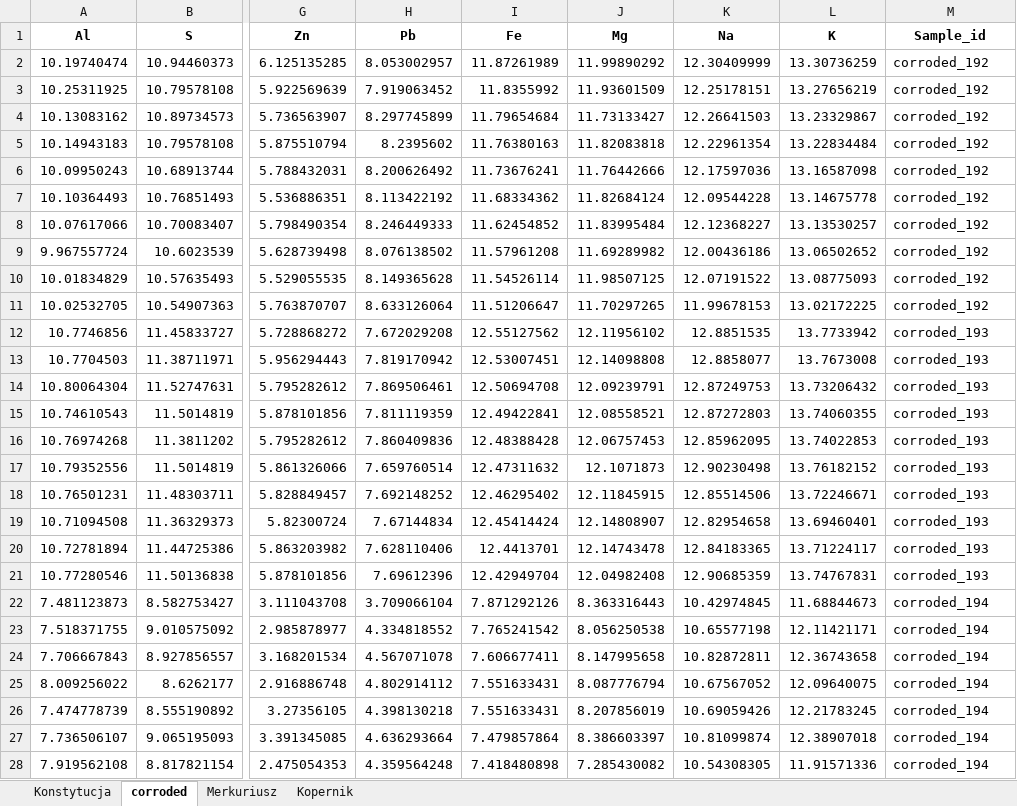
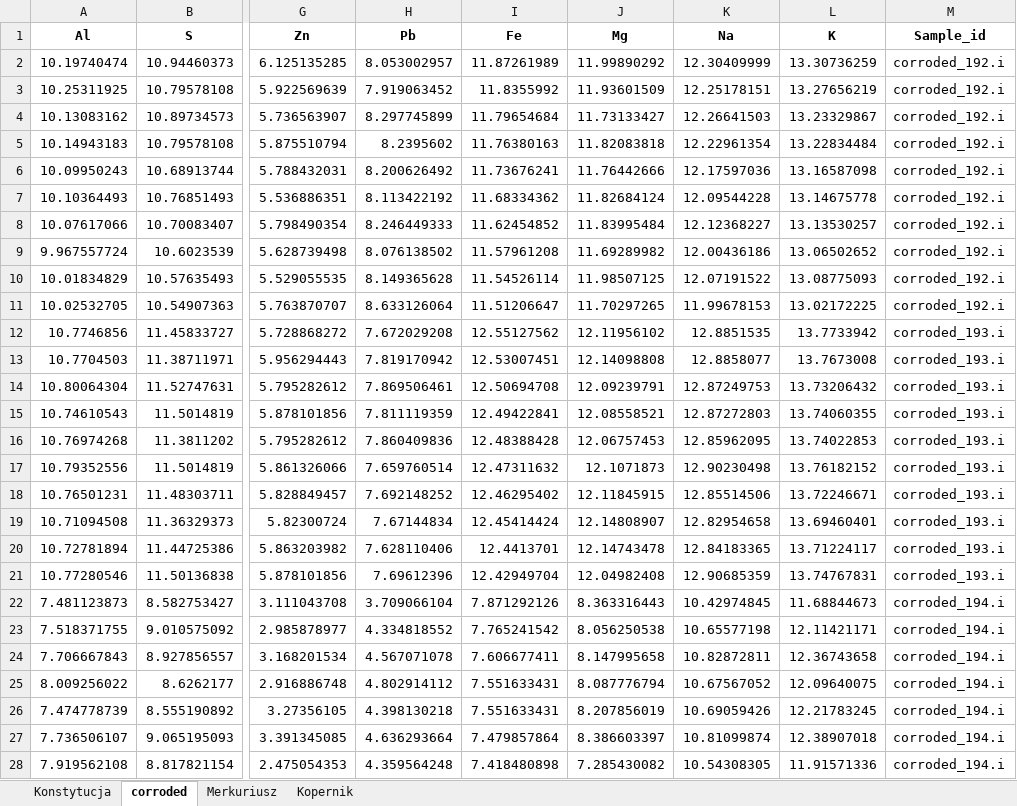
Before and after one commit to BDomzal/inks, an Excel workbook: results/prediction.xlsx, sheet corroded, drawn as a sheet; only a part is shown, gaps mark what is left out; values as stored, in another font and other column widths than the file's, no borders; the diff covers the shown part only; the diff names each change by its address in the sheet, - before the commit and + after, or states it on an @@ line.

Commit message:
Added prediction for corroded samples

```diff
--- a/results/prediction.xlsx (sheet corroded)
+++ b/results/prediction.xlsx (sheet corroded)
-M2:M11 (Sample_id): corroded_192
+M2:M11 (Sample_id): corroded_192.i
-M12:M21 (Sample_id): corroded_193
+M12:M21 (Sample_id): corroded_193.i
-M22:M28 (Sample_id): corroded_194
+M22:M28 (Sample_id): corroded_194.i
```
Also changed, not shown: 63 edited cells elsewhere in this sheet, 11 other files.
